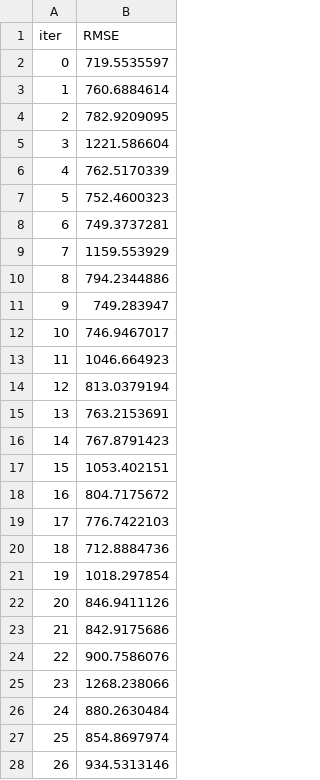
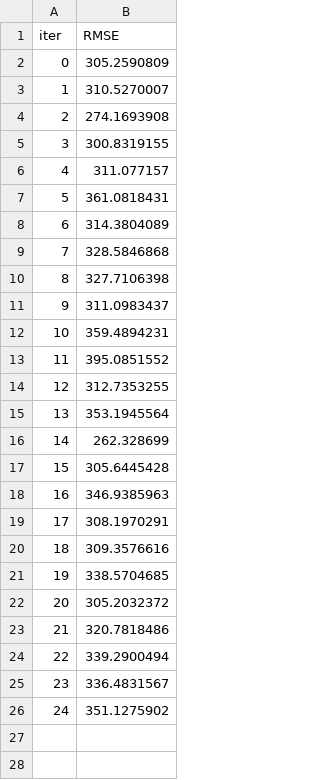
Before and after one commit to akhil14shukla/Summer-of-Analytics-IITG-Project, a TSV file: catboost_info/test_error.tsv, drawn as a sheet; only a part is shown; the diff covers the shown part only.

```diff
--- a/catboost_info/test_error.tsv
+++ b/catboost_info/test_error.tsv
@@ -1,28 +1,26 @@
 iter	RMSE
-0	719.5535597
-1	760.6884614
-2	782.9209095
-3	1221.586604
-4	762.5170339
-5	752.4600323
-6	749.3737281
-7	1159.553929
-8	794.2344886
-9	749.283947
-10	746.9467017
-11	1046.664923
-12	813.0379194
-13	763.2153691
-14	767.8791423
-15	1053.402151
-16	804.7175672
-17	776.7422103
-18	712.8884736
-19	1018.297854
-20	846.9411126
-21	842.9175686
-22	900.7586076
-23	1268.238066
-24	880.2630484
-25	854.8697974
-26	934.5313146
+0	305.2590809
+1	310.5270007
+2	274.1693908
+3	300.8319155
+4	311.077157
+5	361.0818431
+6	314.3804089
+7	328.5846868
+8	327.7106398
+9	311.0983437
+10	359.4894231
+11	395.0851552
+12	312.7353255
+13	353.1945564
+14	262.328699
+15	305.6445428
+16	346.9385963
+17	308.1970291
+18	309.3576616
+19	338.5704685
+20	305.2032372
+21	320.7818486
+22	339.2900494
+23	336.4831567
+24	351.1275902
```
Also changed, not shown: 20 removed rows elsewhere in this file, 7 other files.
